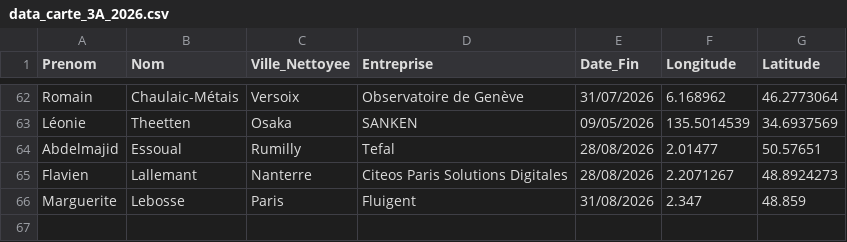
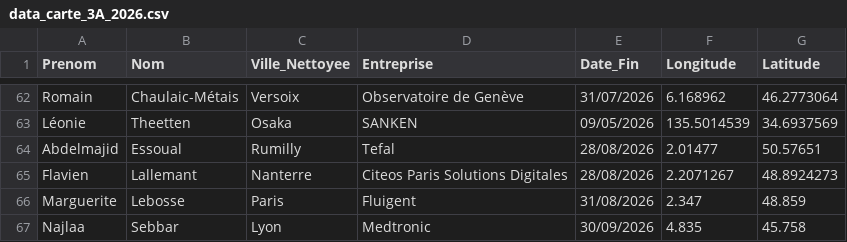
Before and after one commit to ThunderBipBoup/carte_3a_2026, a CSV file: data_carte_3A_2026.csv, drawn as a sheet; only a part is shown, gaps mark what is left out.

Commit message:
data 09/03

```diff
--- a/data_carte_3A_2026.csv
+++ b/data_carte_3A_2026.csv
@@ -66 +66,2 @@ Flavien,Lallemant,Nanterre,Citeos Paris Solutions Digitales,28/08/2026,2.2071267
 Marguerite,Lebosse,Paris,Fluigent,31/08/2026,2.347,48.859
+Najlaa,Sebbar,Lyon,Medtronic,30/09/2026,4.835,45.758
```
